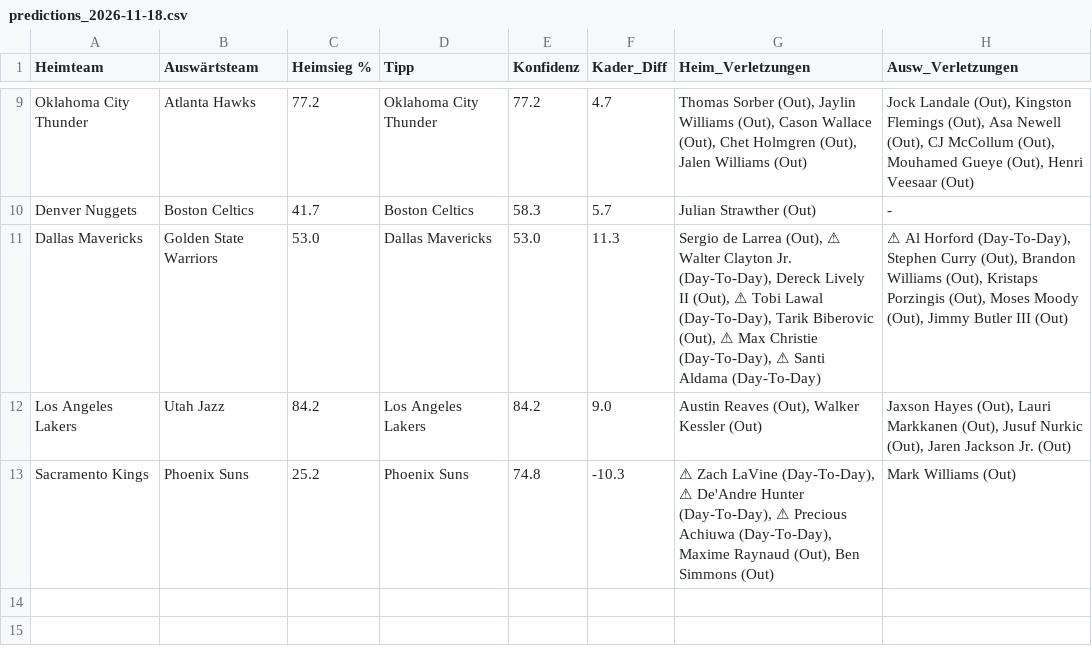
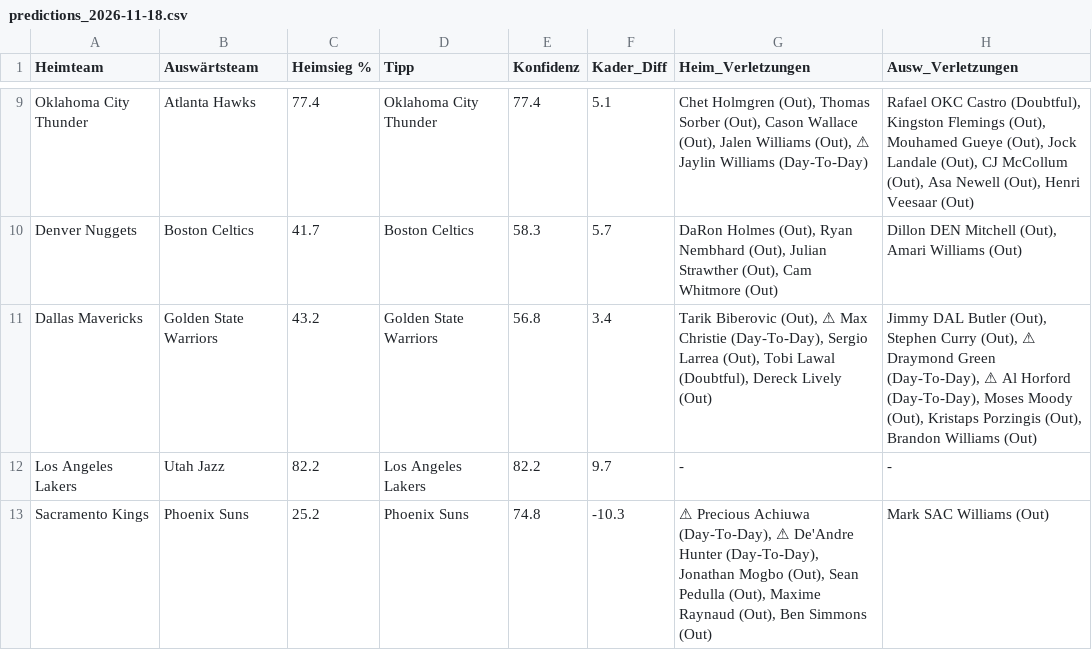
Before and after one commit to aalauge/NBA-Vorhersagen, a CSV file: results/predictions_2026-11-18.csv, drawn as a sheet; only a part is shown, gaps mark what is left out; the diff covers the shown part only; the diff names each change by its address in the sheet, - before the commit and + after, or states it on an @@ line.

```diff
--- a/results/predictions_2026-11-18.csv
+++ b/results/predictions_2026-11-18.csv
-C9 (Heimsieg %): 77.2
+C9 (Heimsieg %): 77.4
-E9 (Konfidenz): 77.2
+E9 (Konfidenz): 77.4
-F9 (Kader_Diff): 4.7
+F9 (Kader_Diff): 5.1
-G9 (Heim_Verletzungen): Thomas Sorber (Out), Jaylin Williams (Out), Cason Wallace (Out), Chet Holmgren (Out), Jalen Williams (Out)
+G9 (Heim_Verletzungen): Chet Holmgren (Out), Thomas Sorber (Out), Cason Wallace (Out), Jalen Williams (Out), ⚠ Jaylin Williams (Day-To-Day)
-H9 (Ausw_Verletzungen): Jock Landale (Out), Kingston Flemings (Out), Asa Newell (Out), CJ McCollum (Out), Mouhamed Gueye (Out), Henri…
+H9 (Ausw_Verletzungen): Rafael OKC Castro (Doubtful), Kingston Flemings (Out), Mouhamed Gueye (Out), Jock Landale (Out), CJ McCollum (Out), Asa Newell (Out), Henri…
-G10 (Heim_Verletzungen): Julian Strawther (Out)
+G10 (Heim_Verletzungen): DaRon Holmes (Out), Ryan Nembhard (Out), Julian Strawther (Out), Cam Whitmore (Out)
-H10 (Ausw_Verletzungen): -
+H10 (Ausw_Verletzungen): Dillon DEN Mitchell (Out), Amari Williams (Out)
-C11 (Heimsieg %): 53.0
+C11 (Heimsieg %): 43.2
-D11 (Tipp): Dallas Mavericks
+D11 (Tipp): Golden State Warriors
-E11 (Konfidenz): 53.0
+E11 (Konfidenz): 56.8
-F11 (Kader_Diff): 11.3
+F11 (Kader_Diff): 3.4
-G11 (Heim_Verletzungen): Sergio de Larrea (Out), ⚠ Walter Clayton Jr. (Day-To-Day), Dereck Lively II (Out), ⚠ Tobi Lawal (Day-To-Day), Tarik Biberovic (Out), ⚠ Max Christie (Day-To-Day), ⚠ Santi Aldama (Day-To-Day)
+G11 (Heim_Verletzungen): Tarik Biberovic (Out), ⚠ Max Christie (Day-To-Day), Sergio Larrea (Out), Tobi Lawal (Doubtful), Dereck Lively (Out)
-H11 (Ausw_Verletzungen): ⚠ Al Horford (Day-To-Day), Stephen Curry (Out), Brandon Williams (Out), Kristaps Porzingis (Out), Moses Moody (Out), Jimmy Butler III (Out)
+H11 (Ausw_Verletzungen): Jimmy DAL Butler (Out), Stephen Curry (Out), ⚠ Draymond Green (Day-To-Day), ⚠ Al Horford (Day-To-Day), Moses Moody (Out), Kristaps Porzingis (Out), Brandon Williams (Out)
-C12 (Heimsieg %): 84.2
+C12 (Heimsieg %): 82.2
-E12 (Konfidenz): 84.2
+E12 (Konfidenz): 82.2
-F12 (Kader_Diff): 9.0
+F12 (Kader_Diff): 9.7
-G12 (Heim_Verletzungen): Austin Reaves (Out), Walker Kessler (Out)
+G12 (Heim_Verletzungen): -
-H12 (Ausw_Verletzungen): Jaxson Hayes (Out), Lauri Markkanen (Out), Jusuf Nurkic (Out), Jaren Jackson Jr. (Out)
+H12 (Ausw_Verletzungen): -
-G13 (Heim_Verletzungen): ⚠ Zach LaVine (Day-To-Day), ⚠ De'Andre Hunter (Day-To-Day), ⚠ Precious Achiuwa (Day-To-Day), Maxime Raynaud…
+G13 (Heim_Verletzungen): ⚠ Precious Achiuwa (Day-To-Day), ⚠ De'Andre Hunter (Day-To-Day), Jonathan Mogbo (Out), Sean Pedulla (Out), Maxime Raynaud…
-H13 (Ausw_Verletzungen): Mark Williams (Out)
+H13 (Ausw_Verletzungen): Mark SAC Williams (Out)
```
Also changed, not shown: 32 edited cells elsewhere in this file.
